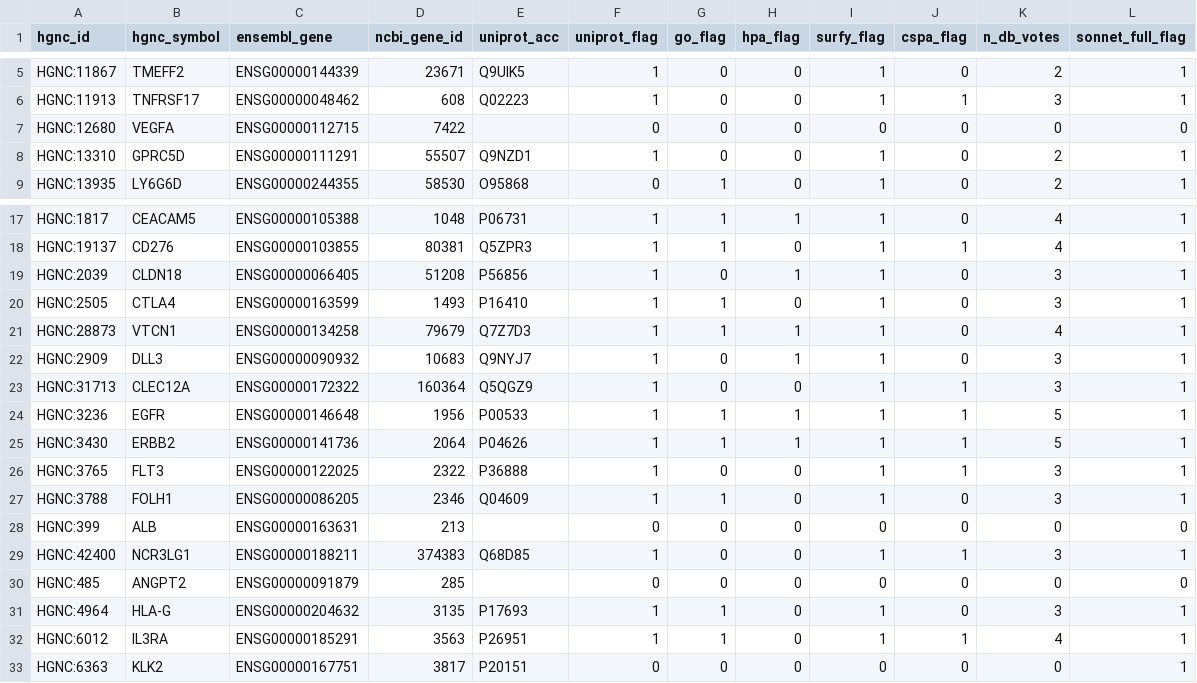
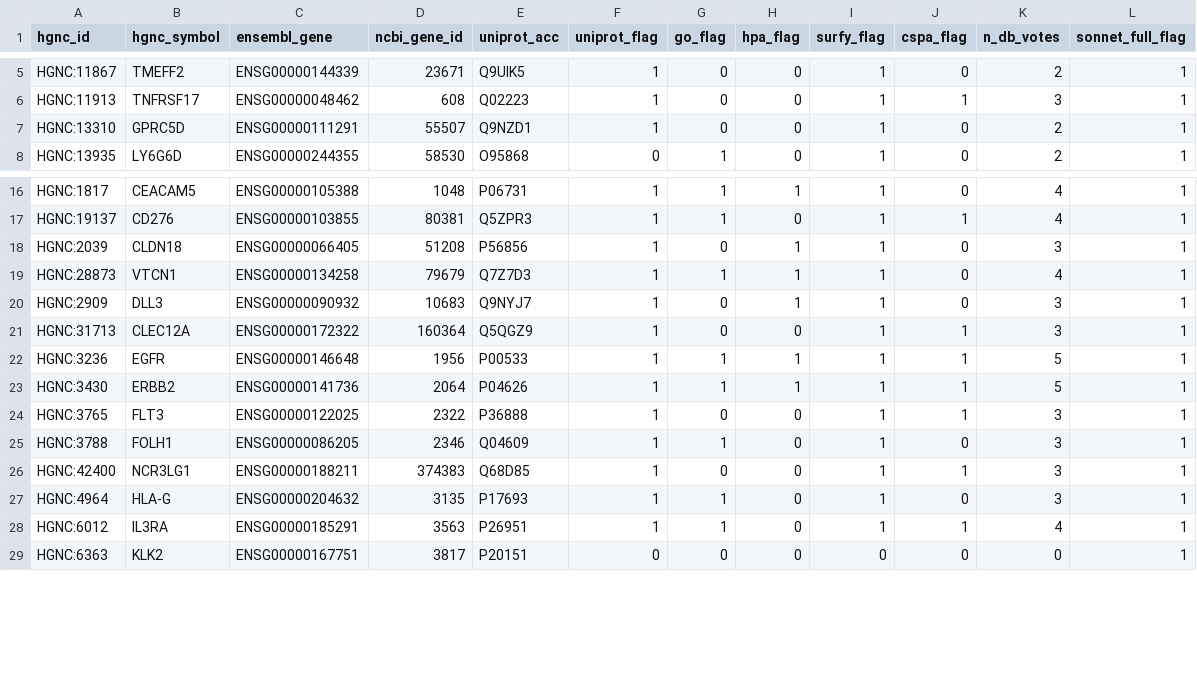
Before and after one commit to Deliverome-Project/accessible-surfaceome, a TSV file: data/processed/positive_controls/positive_control_TCE.tsv, drawn as a sheet; only a part is shown, gaps mark what is left out.

```diff
--- a/data/processed/positive_controls/positive_control_TCE.tsv
+++ b/data/processed/positive_controls/positive_control_TCE.tsv
@@ -6,3 +6,2 @@ HGNC:11867	TMEFF2	ENSG00000144339	23671	Q9UIK5	1	0	0	1	0	2	1
 HGNC:11913	TNFRSF17	ENSG00000048462	608	Q02223	1	0	0	1	1	3	1
-HGNC:12680	VEGFA	ENSG00000112715	7422		0	0	0	0	0	0	0
 HGNC:13310	GPRC5D	ENSG00000111291	55507	Q9NZD1	1	0	0	1	0	2	1
@@ -19,3 +18,2 @@ HGNC:19137	CD276	ENSG00000103855	80381	Q5ZPR3	1	1	0	1	1	4	1
 HGNC:2039	CLDN18	ENSG00000066405	51208	P56856	1	0	1	1	0	3	1
-HGNC:2505	CTLA4	ENSG00000163599	1493	P16410	1	1	0	1	0	3	1
 HGNC:28873	VTCN1	ENSG00000134258	79679	Q7Z7D3	1	1	1	1	0	4	1
@@ -27,5 +25,3 @@ HGNC:3765	FLT3	ENSG00000122025	2322	P36888	1	0	0	1	1	3	1
 HGNC:3788	FOLH1	ENSG00000086205	2346	Q04609	1	1	0	1	0	3	1
-HGNC:399	ALB	ENSG00000163631	213		0	0	0	0	0	0	0
 HGNC:42400	NCR3LG1	ENSG00000188211	374383	Q68D85	1	0	0	1	1	3	1
-HGNC:485	ANGPT2	ENSG00000091879	285		0	0	0	0	0	0	0
 HGNC:4964	HLA-G	ENSG00000204632	3135	P17693	1	1	0	1	0	3	1
```
Also changed, not shown: data/processed/positive_controls/positive_control_db_coverage_summary.tsv, data/processed/positive_controls/positive_control_long.tsv, 3 other files.
